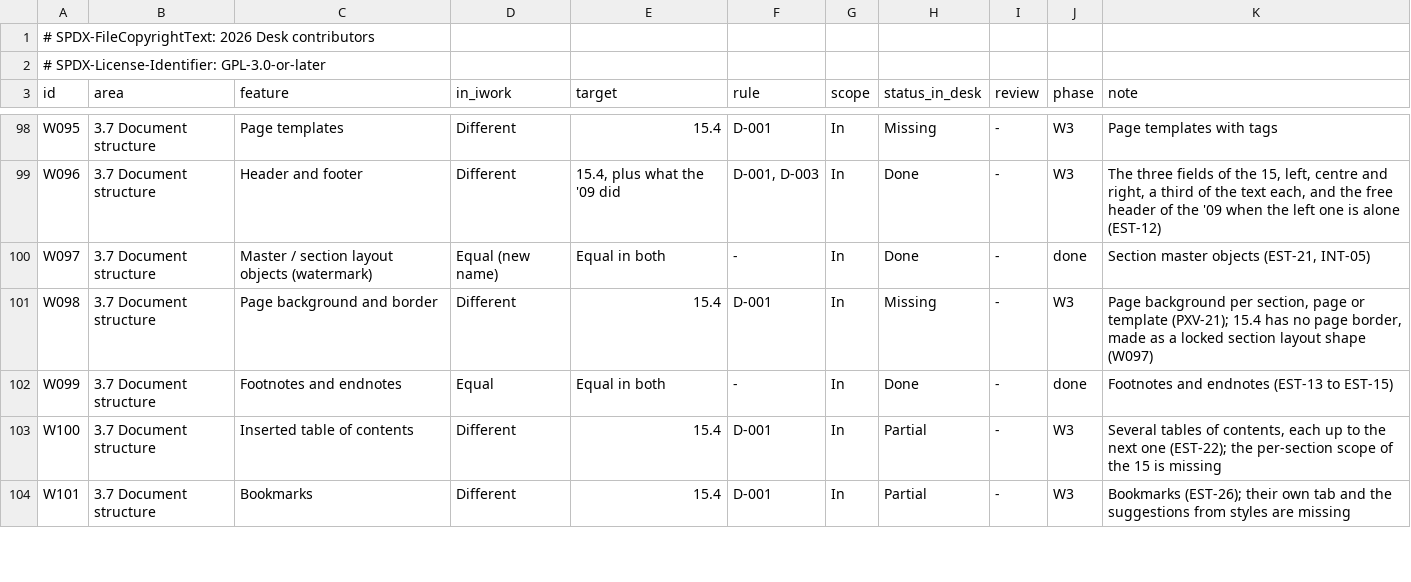
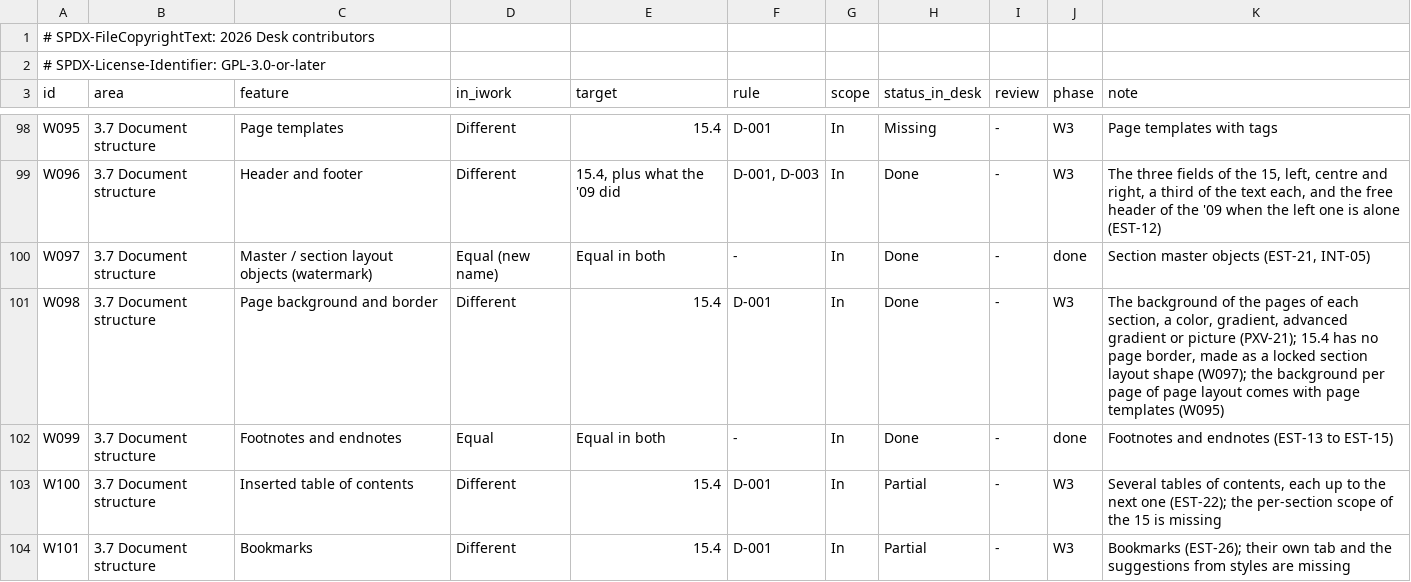
Before and after one commit to brahm/desk, a TSV file: corpus/inventory/writer.tsv, drawn as a sheet; only a part is shown, gaps mark what is left out.

```diff
--- a/corpus/inventory/writer.tsv
+++ b/corpus/inventory/writer.tsv
@@ -100,3 +100,3 @@ W096	3.7 Document structure	Header and footer	Different	15.4, plus what the '09
 W097	3.7 Document structure	Master / section layout objects (watermark)	Equal (new name)	Equal in both	-	In	Done	-	done	Section master objects (EST-21, INT-05)
-W098	3.7 Document structure	Page background and border	Different	15.4	D-001	In	Missing	-	W3	Page background per section, page or template (PXV-21); 15.4 has no page border, made as a locked section layout shape (W097)
+W098	3.7 Document structure	Page background and border	Different	15.4	D-001	In	Done	-	W3	The background of the pages of each section, a color, gradient, advanced gradient or picture (PXV-21); 15.4 has no page border, made as a locked section layout shape (W097); the background per page of page layout comes with page templates (W095)
 W099	3.7 Document structure	Footnotes and endnotes	Equal	Equal in both	-	In	Done	-	done	Footnotes and endnotes (EST-13 to EST-15)
```
Also changed, not shown: 24 other files.
